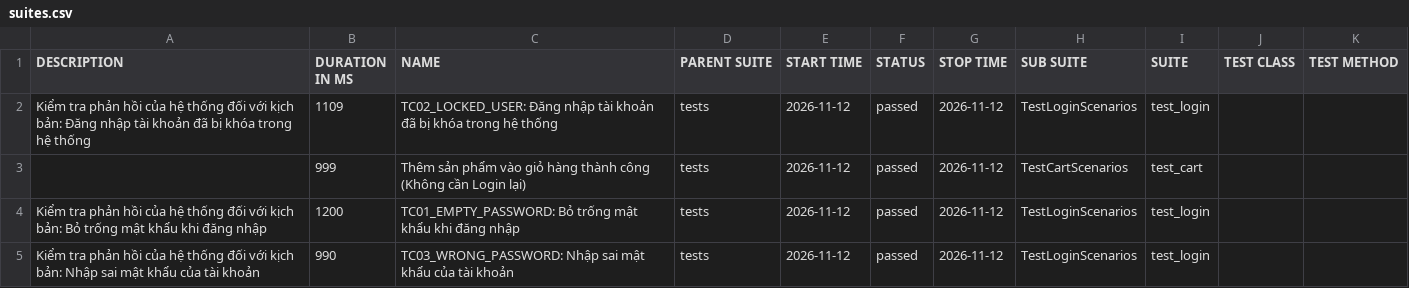
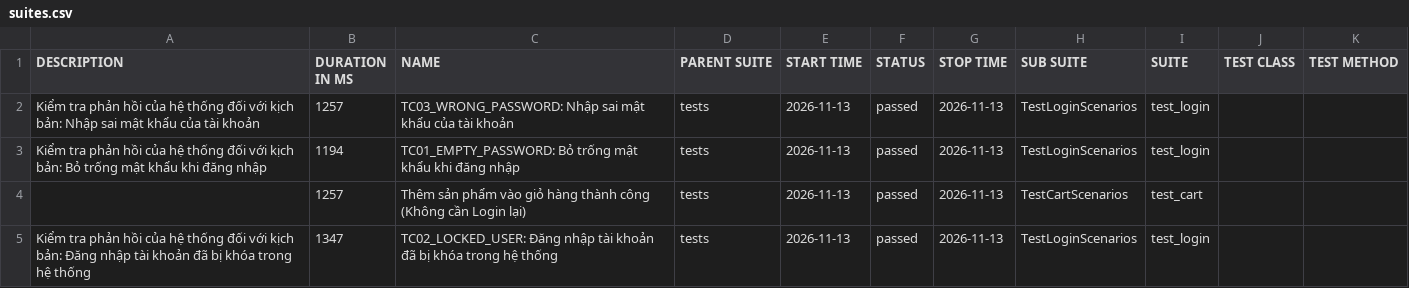
Before and after one commit to QuangHao2511/Project-Automation-Test, a CSV file: data/suites.csv, drawn as a sheet.

```diff
--- a/data/suites.csv
+++ b/data/suites.csv
@@ -1,5 +1,5 @@
 "DESCRIPTION","DURATION IN MS","NAME","PARENT SUITE","START TIME","STATUS","STOP TIME","SUB SUITE","SUITE","TEST CLASS","TEST METHOD"
-"Kiểm tra phản hồi của hệ thống đối với kịch bản: Đăng nhập tài khoản đã bị khóa trong hệ thống","1109","TC02_LOCKED_USER: Đăng nhập tài khoản đã bị khóa trong hệ thống","tests","2026-11-12","passed","2026-11-12","TestLoginScenarios","test_login","",""
-"","999","Thêm sản phẩm vào giỏ hàng thành công (Không cần Login lại)","tests","2026-11-12","passed","2026-11-12","TestCartScenarios","test_cart","",""
-"Kiểm tra phản hồi của hệ thống đối với kịch bản: Bỏ trống mật khẩu khi đăng nhập","1200","TC01_EMPTY_PASSWORD: Bỏ trống mật khẩu khi đăng nhập","tests","2026-11-12","passed","2026-11-12","TestLoginScenarios","test_login","",""
-"Kiểm tra phản hồi của hệ thống đối với kịch bản: Nhập sai mật khẩu của tài khoản","990","TC03_WRONG_PASSWORD: Nhập sai mật khẩu của tài khoản","tests","2026-11-12","passed","2026-11-12","TestLoginScenarios","test_login","",""
+"Kiểm tra phản hồi của hệ thống đối với kịch bản: Nhập sai mật khẩu của tài khoản","1257","TC03_WRONG_PASSWORD: Nhập sai mật khẩu của tài khoản","tests","2026-11-13","passed","2026-11-13","TestLoginScenarios","test_login","",""
+"Kiểm tra phản hồi của hệ thống đối với kịch bản: Bỏ trống mật khẩu khi đăng nhập","1194","TC01_EMPTY_PASSWORD: Bỏ trống mật khẩu khi đăng nhập","tests","2026-11-13","passed","2026-11-13","TestLoginScenarios","test_login","",""
+"","1257","Thêm sản phẩm vào giỏ hàng thành công (Không cần Login lại)","tests","2026-11-13","passed","2026-11-13","TestCartScenarios","test_cart","",""
+"Kiểm tra phản hồi của hệ thống đối với kịch bản: Đăng nhập tài khoản đã bị khóa trong hệ thống","1347","TC02_LOCKED_USER: Đăng nhập tài khoản đã bị khóa trong hệ thống","tests","2026-11-13","passed","2026-11-13","TestLoginScenarios","test_login","",""
```
Also changed, not shown: 22 other files.
